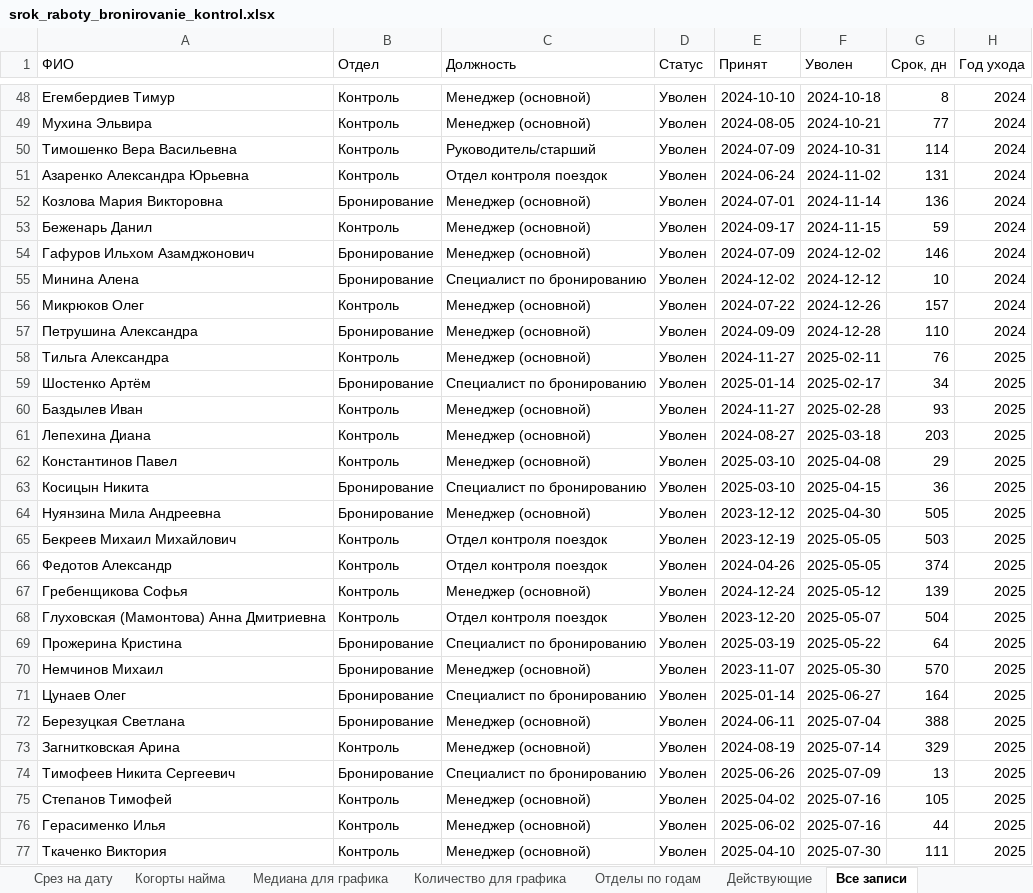
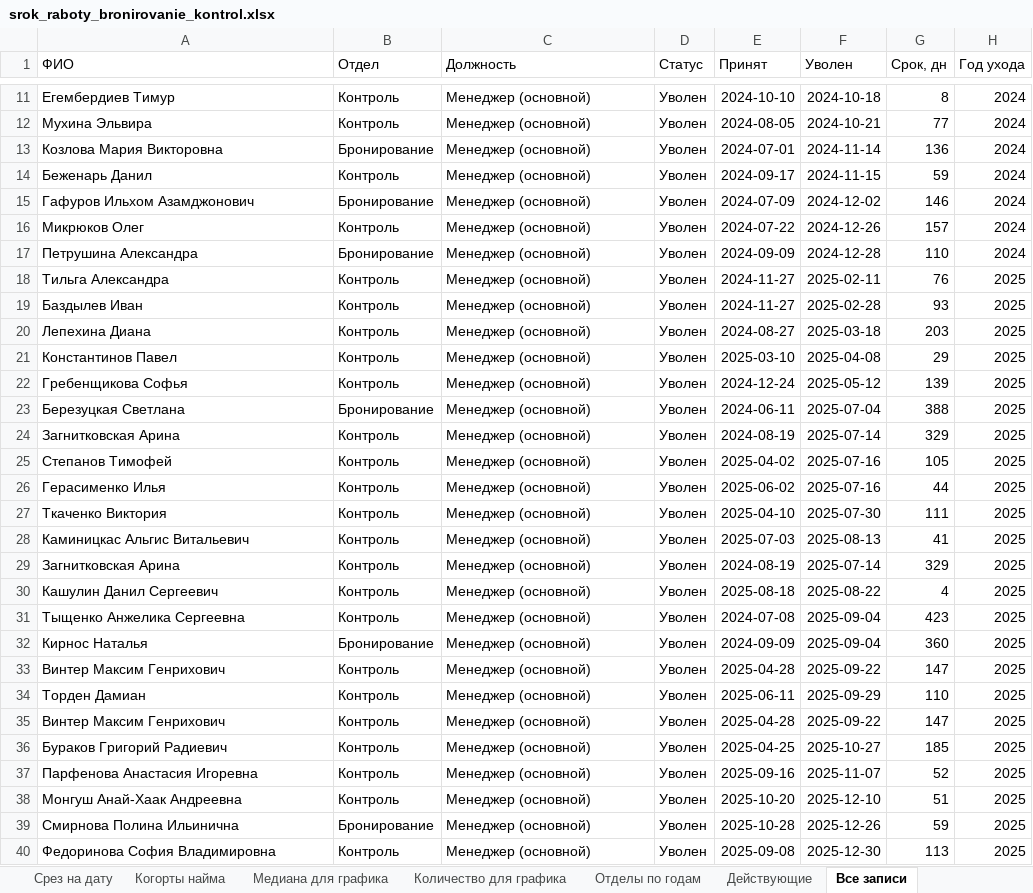
Before and after one commit to hriwayhr/HR-projects, an Excel workbook: srok_raboty_bronirovanie_kontrol.xlsx, sheet Все записи, drawn as a sheet; only a part is shown, gaps mark what is left out; the shorter side is filled out with more unchanged rows; values as stored, in another font and other column widths than the file's, no borders; the diff covers the shown part only; the diff names each change by its address in the sheet, - before the commit and + after, or states it on an @@ line.

```diff
--- a/srok_raboty_bronirovanie_kontrol.xlsx (sheet Все записи)
+++ b/srok_raboty_bronirovanie_kontrol.xlsx (sheet Все записи)
-row 50: Тимошенко Вера Васильевна | Контроль | Руководитель/старший | Уволен | 2024-07-09 | 2024-10-31 | 114 | 2024
-row 51: Азаренко Александра Юрьевна | Контроль | Отдел контроля поездок | Уволен | 2024-06-24 | 2024-11-02 | 131 | 2024
-row 55: Минина Алена | Бронирование | Специалист по бронированию | Уволен | 2024-12-02 | 2024-12-12 | 10 | 2024
-row 59: Шостенко Артём | Бронирование | Специалист по бронированию | Уволен | 2025-01-14 | 2025-02-17 | 34 | 2025
-row 63: Косицын Никита | Бронирование | Специалист по бронированию | Уволен | 2025-03-10 | 2025-04-15 | 36 | 2025
-row 64: Нуянзина Мила Андреевна | Бронирование | Менеджер (основной) | Уволен | 2023-12-12 | 2025-04-30 | 505 | 2025
-row 65: Бекреев Михаил Михайлович | Контроль | Отдел контроля поездок | Уволен | 2023-12-19 | 2025-05-05 | 503 | 2025
-row 66: Федотов Александр | Контроль | Отдел контроля поездок | Уволен | 2024-04-26 | 2025-05-05 | 374 | 2025
-row 68: Глуховская (Мамонтова) Анна Дмитриевна | Контроль | Отдел контроля поездок | Уволен | 2023-12-20 | 2025-05-07 | 504 | 2025
-row 69: Прожерина Кристина | Бронирование | Специалист по бронированию | Уволен | 2025-03-19 | 2025-05-22 | 64 | 2025
-row 70: Немчинов Михаил | Бронирование | Менеджер (основной) | Уволен | 2023-11-07 | 2025-05-30 | 570 | 2025
-row 71: Цунаев Олег | Бронирование | Специалист по бронированию | Уволен | 2025-01-14 | 2025-06-27 | 164 | 2025
-row 74: Тимофеев Никита Сергеевич | Бронирование | Специалист по бронированию | Уволен | 2025-06-26 | 2025-07-09 | 13 | 2025
```
Also changed, not shown: 62 removed rows elsewhere in this sheet, sheet Срез на дату, sheet По должностям (ушли), sheet Действующие, sheet Количество для графика, sheet Когорты найма, sheet Медиана для графика, 1 more sheet, charts or pictures.
